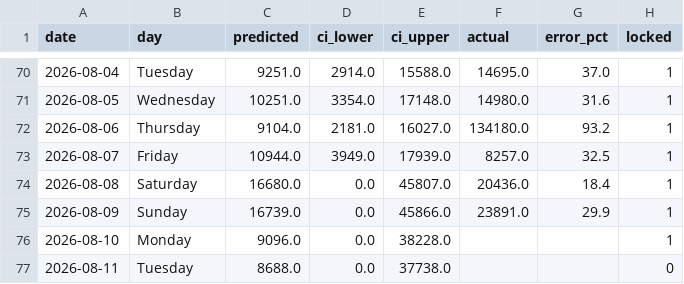
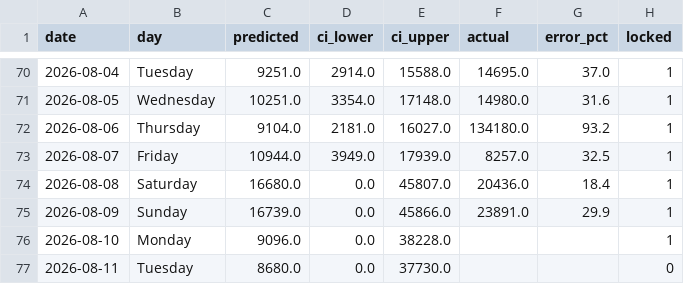
Before and after one commit to KhaledCodes/toronto-ferry-dashboard, a CSV file: outputs/prediction_history.csv, drawn as a sheet; only a part is shown, gaps mark what is left out.

```diff
--- a/outputs/prediction_history.csv
+++ b/outputs/prediction_history.csv
@@ -76,2 +76,2 @@ date,day,predicted,ci_lower,ci_upper,actual,error_pct,locked
 2026-08-10,Monday,9096.0,0.0,38228.0,,,1
-2026-08-11,Tuesday,8688.0,0.0,37738.0,,,0
+2026-08-11,Tuesday,8680.0,0.0,37730.0,,,0
```
Also changed, not shown: outputs/daily_totals.csv, 3 other files.
